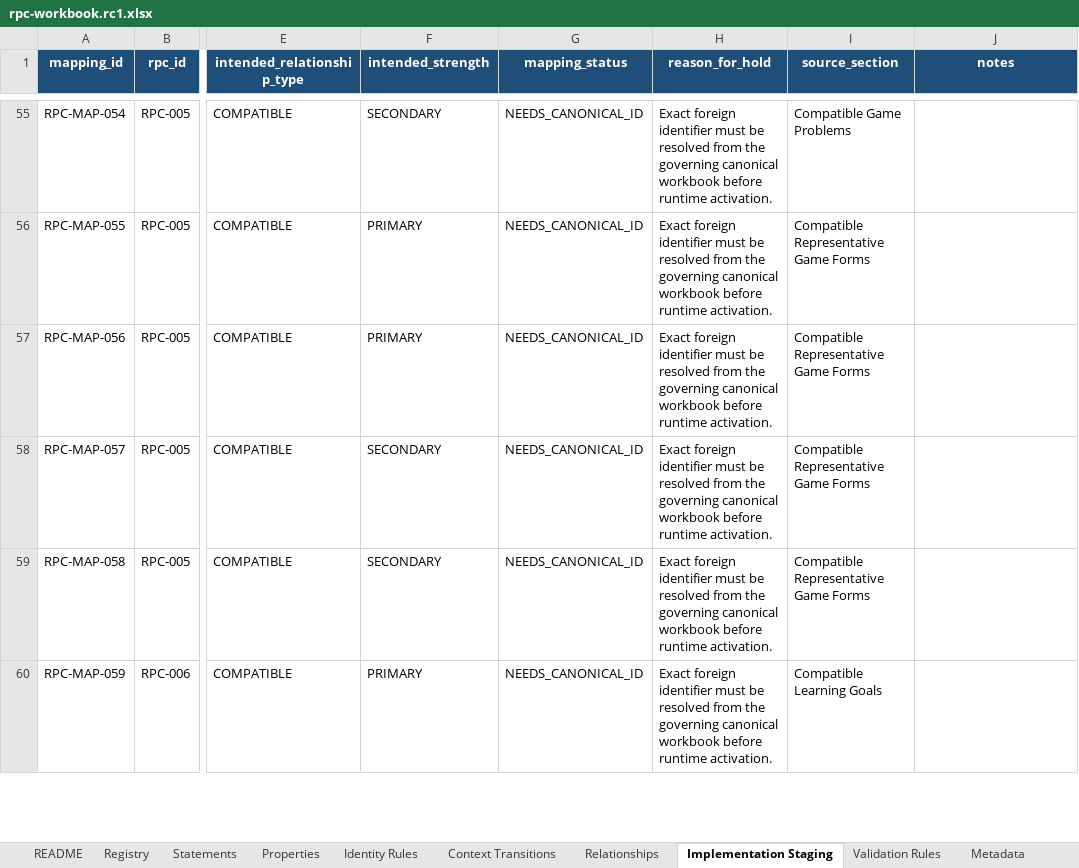
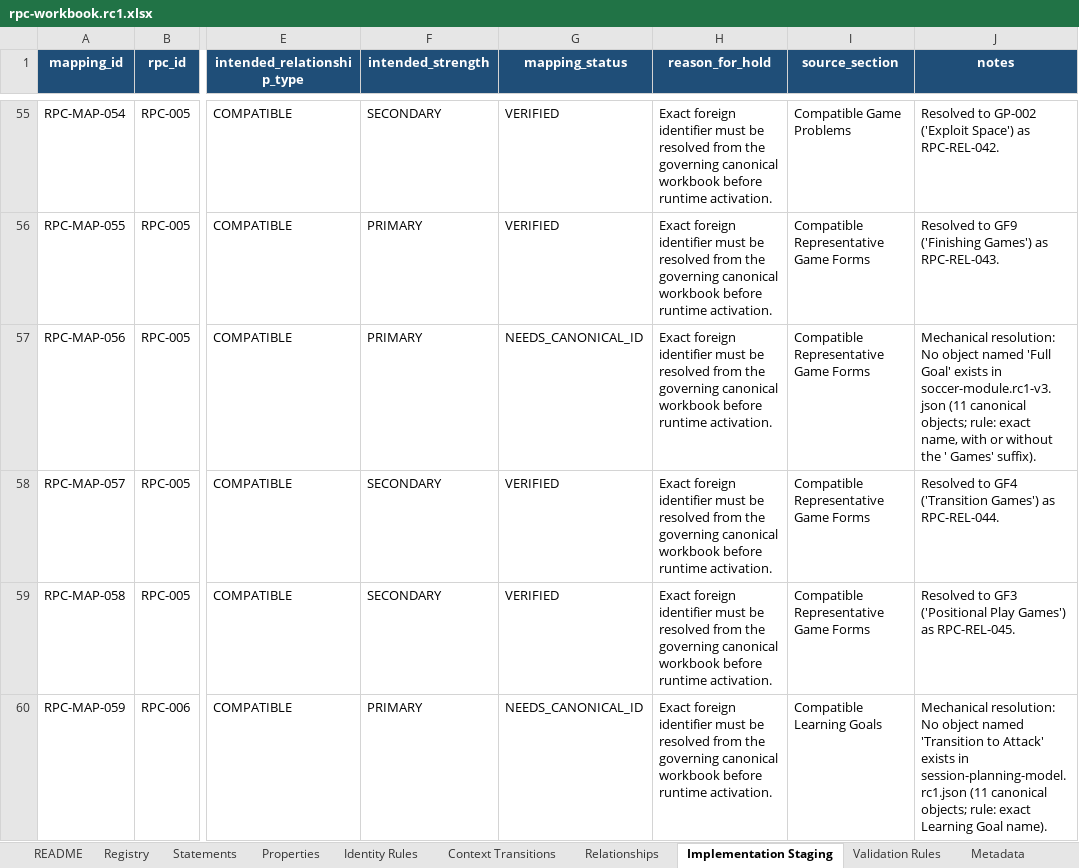
Before and after one commit to aicoachingsolutions/challenge-point, an Excel workbook: back/data/sport-modules/soccer/rpc-workbook.rc1.xlsx, sheet Implementation Staging, drawn as a sheet; only a part is shown, gaps mark what is left out; values as stored, in another font and other column widths than the file's, no borders; table styles not drawn; the diff covers the shown part only; the diff names each change by its address in the sheet, - before the commit and + after, or states it on an @@ line.

```diff
--- a/back/data/sport-modules/soccer/rpc-workbook.rc1.xlsx (sheet Implementation Staging)
+++ b/back/data/sport-modules/soccer/rpc-workbook.rc1.xlsx (sheet Implementation Staging)
-G55:G56 (mapping_status): NEEDS_CANONICAL_ID
+G55:G56 (mapping_status): VERIFIED
-J55 (notes): (empty)
+J55 (notes): Resolved to GP-002 ('Exploit Space') as RPC-REL-042.
-J56 (notes): (empty)
+J56 (notes): Resolved to GF9 ('Finishing Games') as RPC-REL-043.
-J57 (notes): (empty)
+J57 (notes): Mechanical resolution: No object named 'Full Goal' exists in soccer-module.rc1-v3.json (11 canonical objects; rule: exact name, with or without the ' Games' suffix).
-G58:G59 (mapping_status): NEEDS_CANONICAL_ID
+G58:G59 (mapping_status): VERIFIED
-J58 (notes): (empty)
+J58 (notes): Resolved to GF4 ('Transition Games') as RPC-REL-044.
-J59 (notes): (empty)
+J59 (notes): Resolved to GF3 ('Positional Play Games') as RPC-REL-045.
-J60 (notes): (empty)
+J60 (notes): Mechanical resolution: No object named 'Transition to Attack' exists in session-planning-model.rc1.json (11 canonical objects; rule: exact Learning Goal name).
```
Also changed, not shown: 178 edited cells elsewhere in this sheet, sheet Relationships, 9 other files.
